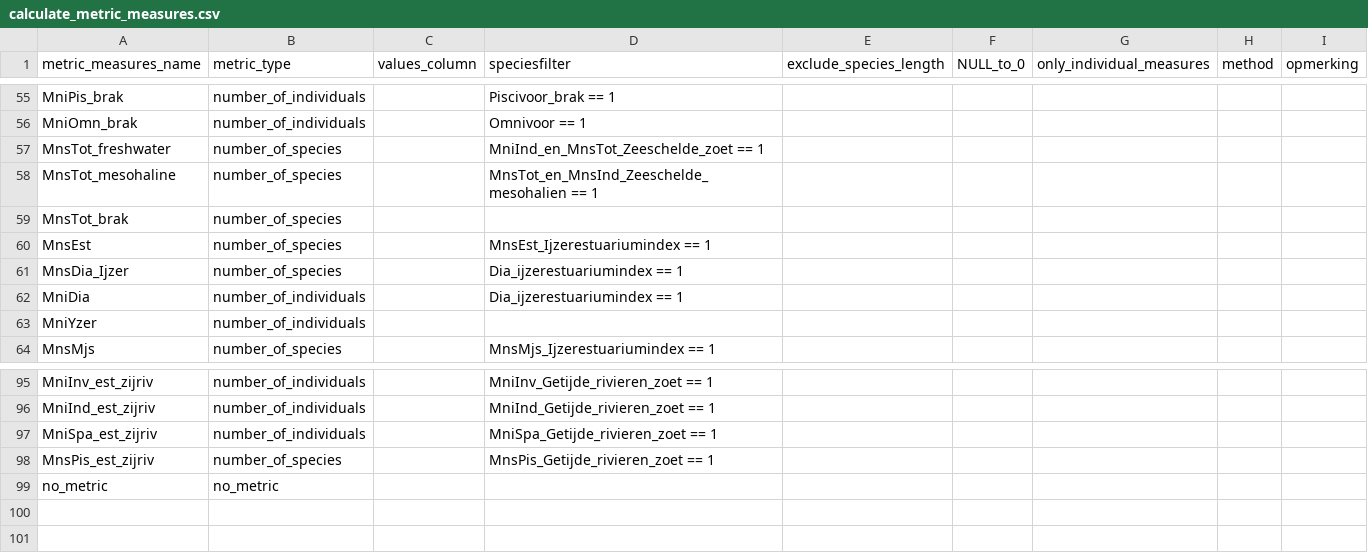
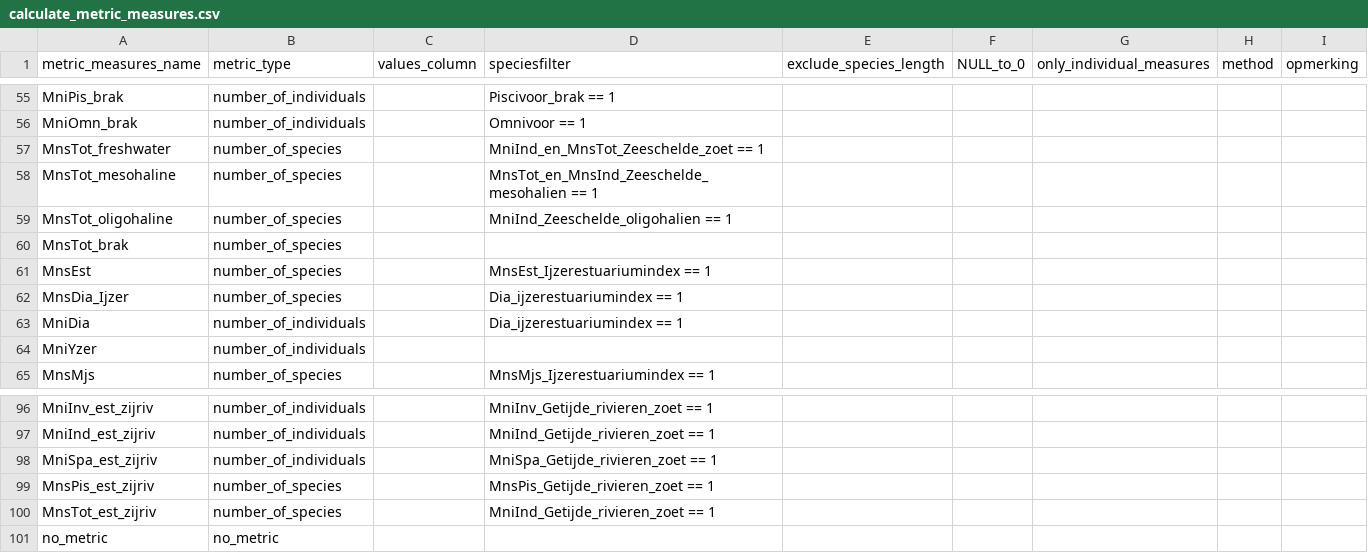
Before and after one commit to inbo/EQRfishes, a CSV file: inst/extdata/calculate_metric_measures.csv, drawn as a sheet; only a part is shown, gaps mark what is left out; the diff names each change by its address in the sheet, - before the commit and + after, or states it on an @@ line.

```diff
--- a/inst/extdata/calculate_metric_measures.csv
+++ b/inst/extdata/calculate_metric_measures.csv
+row 59: MnsTot_oligohaline | number_of_species |  | MniInd_Zeeschelde_oligohalien == 1
+row 100: MnsTot_est_zijriv | number_of_species |  | MniInd_Getijde_rivieren_zoet == 1
```
Also changed, not shown: inst/extdata/calculate_IBI_EQR.csv, inst/extdata/zonation_metric.csv, 1 other file.
